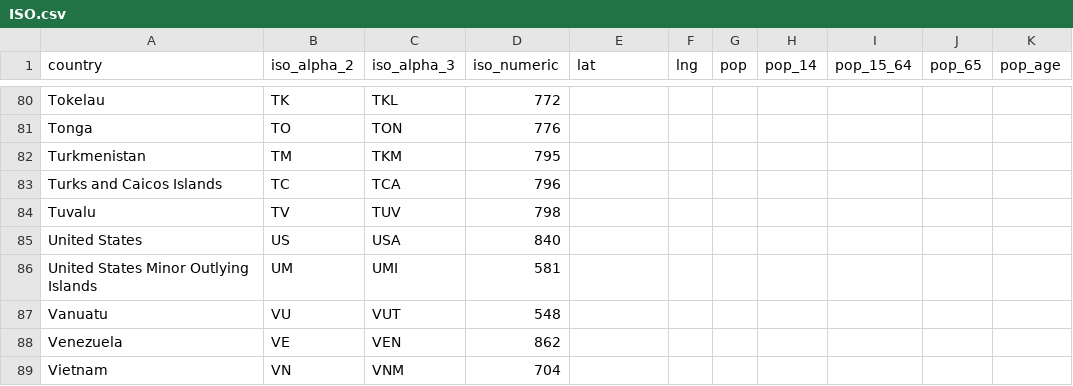
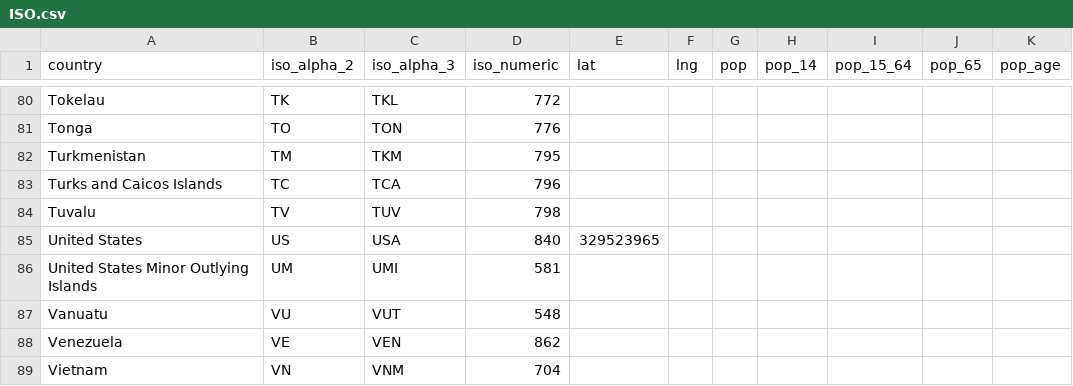
Before and after one commit to covid19datahub/COVID19, a CSV file: inst/extdata/db/ISO.csv, drawn as a sheet; only a part is shown, gaps mark what is left out; the diff names each change by its address in the sheet, - before the commit and + after, or states it on an @@ line.

Commit message:
Update ISO.csv for United States population
The number was taken from https://www.census.gov/popclock/

```diff
--- a/inst/extdata/db/ISO.csv
+++ b/inst/extdata/db/ISO.csv
-E85 (lat): (empty)
+E85 (lat): 329523965
```
